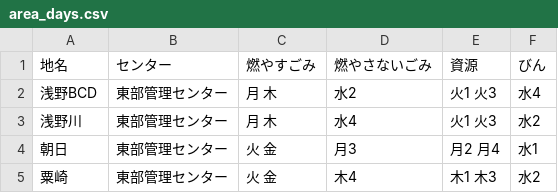
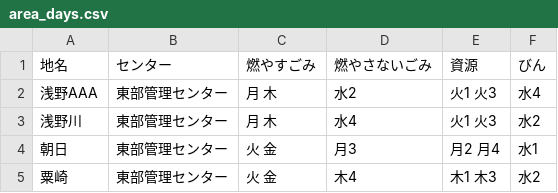
Before and after one commit to mgrsn/5374, a CSV file: data/area_days.csv, drawn as a sheet; only a part is shown.

Commit message:
Update area_days.csv

```diff
--- a/data/area_days.csv
+++ b/data/area_days.csv
@@ -1,3 +1,3 @@
 地名,センター,燃やすごみ,燃やさないごみ,資源,びん
-浅野BCD,東部管理センター,月 木,水2,火1 火3,水4
+浅野AAA,東部管理センター,月 木,水2,火1 火3,水4
 浅野川,東部管理センター,月 木,水4,火1 火3,水2
```
